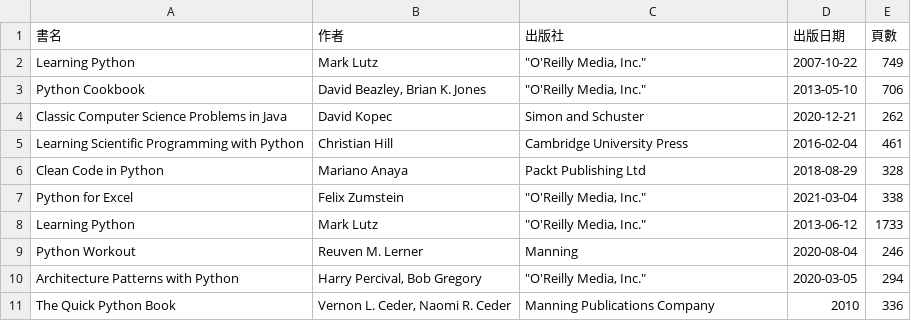
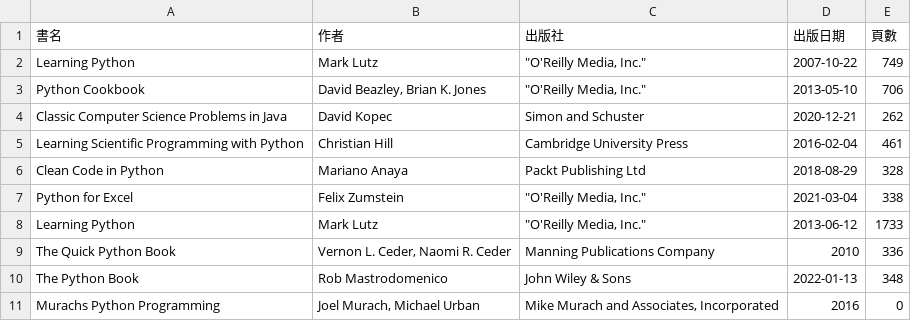
Before and after one commit to shadow-fun/midterm-crawler, a CSV file: api.csv, drawn as a sheet.

```diff
--- a/api.csv
+++ b/api.csv
@@ -8,4 +8,4 @@ Python for Excel,Felix Zumstein,"""O'Reilly Media, Inc.""",2021-03-04,338
 Learning Python,Mark Lutz,"""O'Reilly Media, Inc.""",2013-06-12,1733
-Python Workout,Reuven M. Lerner,Manning,2020-08-04,246
-Architecture Patterns with Python,"Harry Percival, Bob Gregory","""O'Reilly Media, Inc.""",2020-03-05,294
 The Quick Python Book,"Vernon L. Ceder, Naomi R. Ceder",Manning Publications Company,2010,336
+The Python Book,Rob Mastrodomenico,John Wiley & Sons,2022-01-13,348
+Murachs Python Programming,"Joel Murach, Michael Urban","Mike Murach and Associates, Incorporated",2016,0
```
